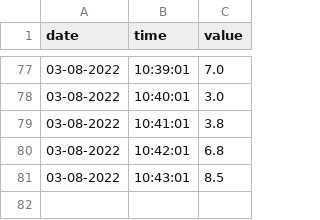
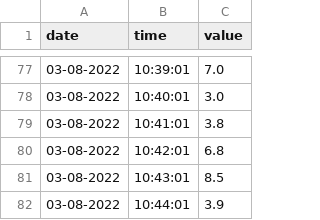
Before and after one commit to robwebster-git/hydroponics, a CSV file: ph.csv, drawn as a sheet; only a part is shown, gaps mark what is left out; the diff names each change by its address in the sheet, - before the commit and + after, or states it on an @@ line.

Commit message:
Updated pH sensor data: 03-08-2022, 10:44:01

```diff
--- a/ph.csv
+++ b/ph.csv
+row 82: 03-08-2022 | 10:44:01 | 3.9
```
